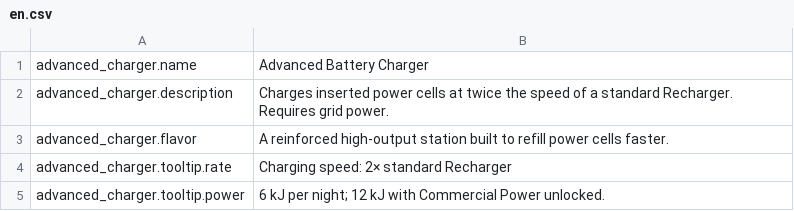
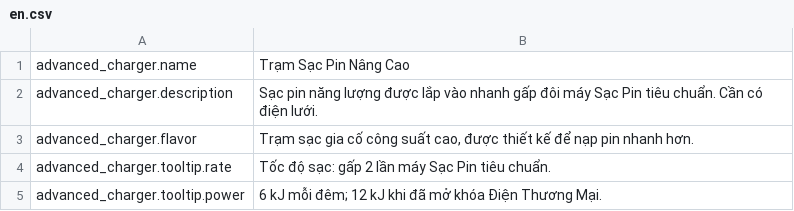
Before and after one commit to reibuonba-oss/New-Anime-Universe, a CSV file: AdvancedCharger/Localization/en.csv, drawn as a sheet.

Commit message:
Dùng tiếng Việt cho ngôn ngữ mặc định của Trạm Sạc Pin Nâng Cao

```diff
--- a/AdvancedCharger/Localization/en.csv
+++ b/AdvancedCharger/Localization/en.csv
@@ -1,5 +1,5 @@
-advanced_charger.name,Advanced Battery Charger
-advanced_charger.description,"Charges inserted power cells at twice the speed of a standard Recharger. Requires grid power."
-advanced_charger.flavor,"A reinforced high-output station built to refill power cells faster."
-advanced_charger.tooltip.rate,"Charging speed: 2× standard Recharger"
-advanced_charger.tooltip.power,"6 kJ per night; 12 kJ with Commercial Power unlocked."
+advanced_charger.name,Trạm Sạc Pin Nâng Cao
+advanced_charger.description,"Sạc pin năng lượng được lắp vào nhanh gấp đôi máy Sạc Pin tiêu chuẩn. Cần có điện lưới."
+advanced_charger.flavor,"Trạm sạc gia cố công suất cao, được thiết kế để nạp pin nhanh hơn."
+advanced_charger.tooltip.rate,"Tốc độ sạc: gấp 2 lần máy Sạc Pin tiêu chuẩn."
+advanced_charger.tooltip.power,"6 kJ mỗi đêm; 12 kJ khi đã mở khóa Điện Thương Mại."
```
